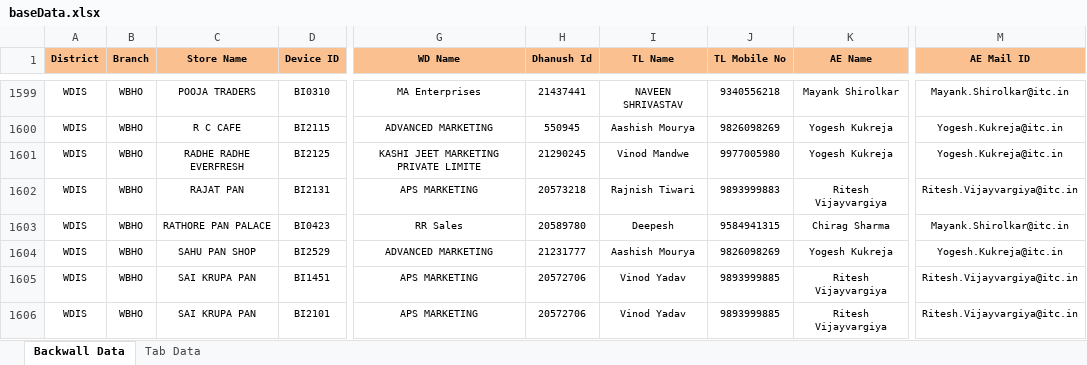
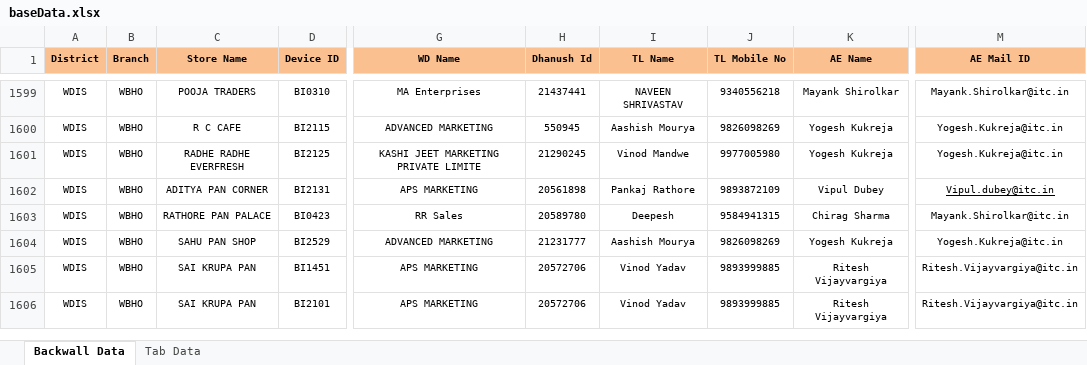
Before and after one commit to dstechworks/whatsapp-tab, an Excel workbook: baseData.xlsx, sheet Backwall Data, drawn as a sheet; only a part is shown, gaps mark what is left out; values as stored, in another font and other column widths than the file's, no borders; conditional formats not drawn; the diff covers the shown part only; the diff names each change by its address in the sheet, - before the commit and + after, or states it on an @@ line.

Commit message:
Base Data updated !!

```diff
--- a/baseData.xlsx (sheet Backwall Data)
+++ b/baseData.xlsx (sheet Backwall Data)
-C1602 (Store Name): RAJAT PAN
+C1602 (Store Name): ADITYA PAN CORNER
-H1602 (Dhanush Id): 20573218
+H1602 (Dhanush Id): 20561898
-I1602 (TL Name): Rajnish Tiwari
+I1602 (TL Name): Pankaj Rathore
-J1602 (TL Mobile No): 9893999883
+J1602 (TL Mobile No): 9893872109
-K1602 (AE Name): Ritesh Vijayvargiya
+K1602 (AE Name): Vipul Dubey
-M1602 (AE Mail ID): Ritesh.Vijayvargiya@itc.in
+M1602 (AE Mail ID): Vipul.dubey@itc.in
-M1602 underline: off
+M1602 underline: on
```
Also changed, not shown: 3 added rows, 31 edited cells and cell formats elsewhere in this sheet, sheet Tab Data, oldBaseData.xlsx.
